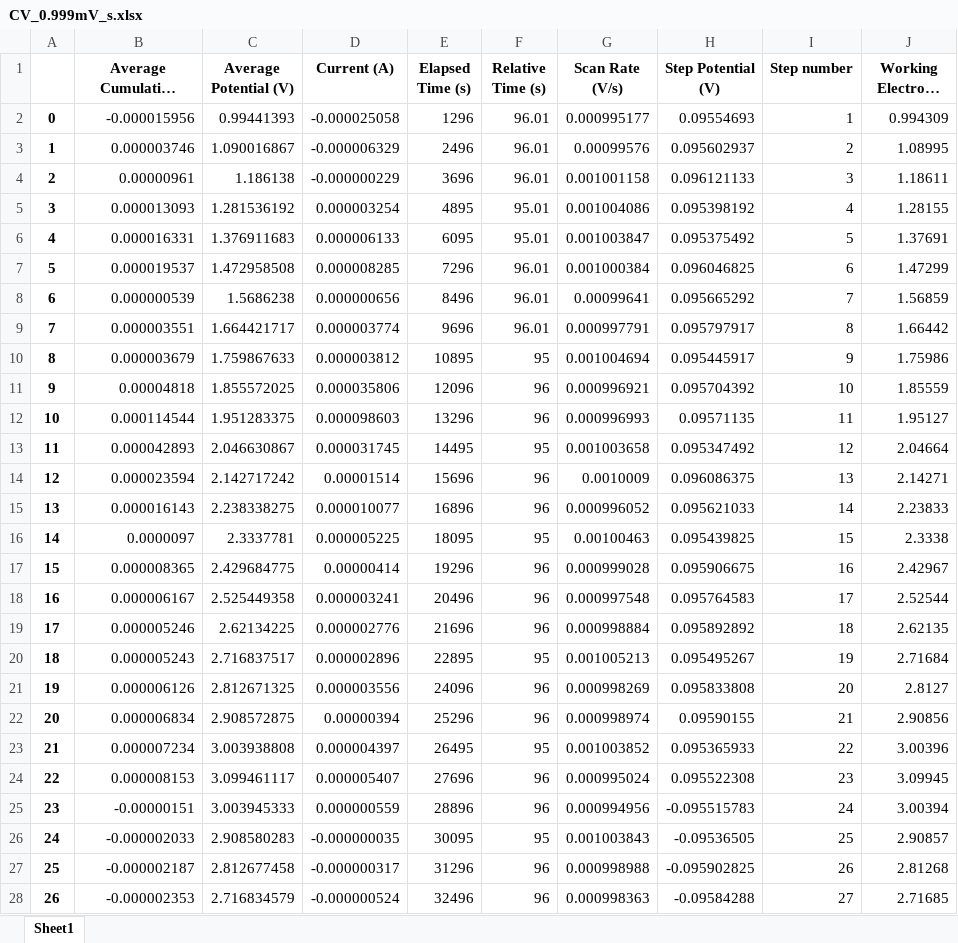
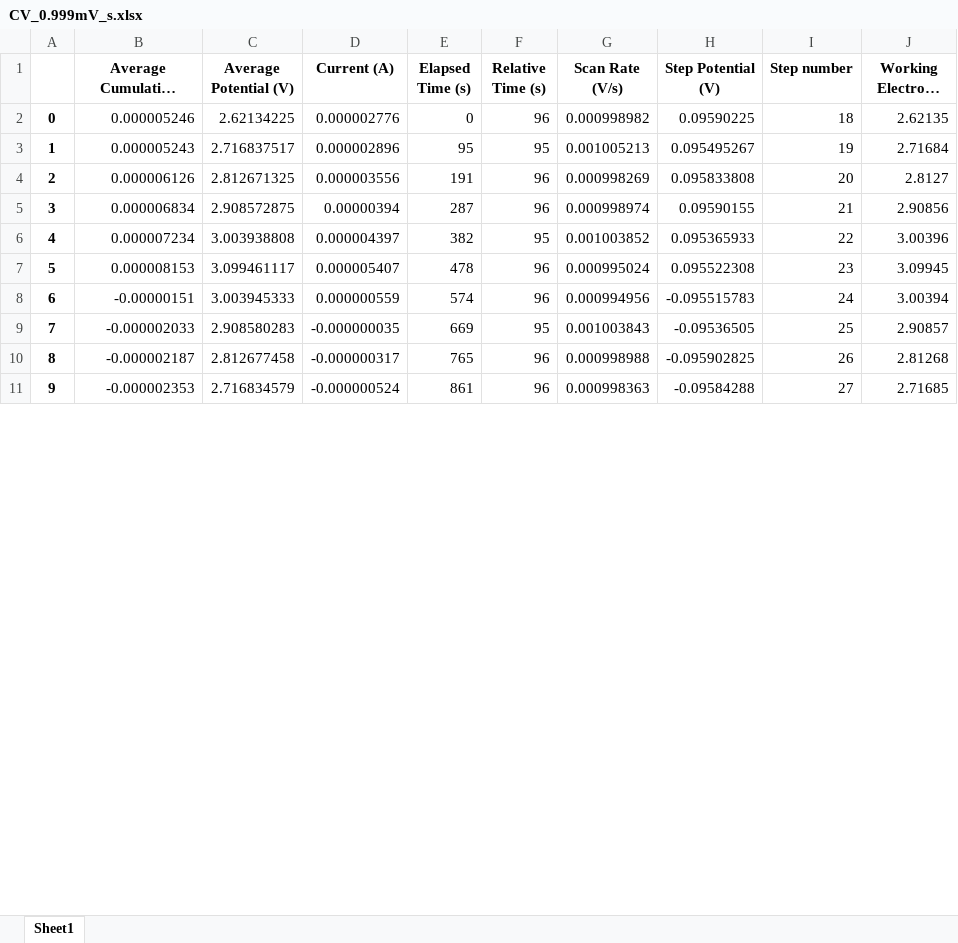
Before and after one commit to wazabicloud/Randles-Sevcik, an Excel workbook: Dati/Musca_Lif/CV_0.999mV_s.xlsx, sheet Sheet1, drawn as a sheet; only a part is shown; long unchanged cells end in …; values as stored, in another font and other column widths than the file's, no borders; removed rows and columns are numbered as before the commit, all else as after; the diff covers the shown part only; the diff names each change by its address in the sheet, - before the commit and + after, or states it on an @@ line.

```diff
--- a/Dati/Musca_Lif/CV_0.999mV_s.xlsx (sheet Sheet1)
+++ b/Dati/Musca_Lif/CV_0.999mV_s.xlsx (sheet Sheet1)
-row 2: 0 | -0.000015956 | 0.99441393 | -0.000025058 | 1296 | 96.01 | 0.000995177 | 0.09554693 | 1 | 0.994309
-row 3: 1 | 0.000003746 | 1.090016867 | -0.000006329 | 2496 | 96.01 | 0.00099576 | 0.095602937 | 2 | 1.08995
-row 4: 2 | 0.00000961 | 1.186138 | -0.000000229 | 3696 | 96.01 | 0.001001158 | 0.096121133 | 3 | 1.18611
-row 5: 3 | 0.000013093 | 1.281536192 | 0.000003254 | 4895 | 95.01 | 0.001004086 | 0.095398192 | 4 | 1.28155
-row 6: 4 | 0.000016331 | 1.376911683 | 0.000006133 | 6095 | 95.01 | 0.001003847 | 0.095375492 | 5 | 1.37691
-row 7: 5 | 0.000019537 | 1.472958508 | 0.000008285 | 7296 | 96.01 | 0.001000384 | 0.096046825 | 6 | 1.47299
-row 8: 6 | 0.000000539 | 1.5686238 | 0.000000656 | 8496 | 96.01 | 0.00099641 | 0.095665292 | 7 | 1.56859
-row 9: 7 | 0.000003551 | 1.664421717 | 0.000003774 | 9696 | 96.01 | 0.000997791 | 0.095797917 | 8 | 1.66442
-row 10: 8 | 0.000003679 | 1.759867633 | 0.000003812 | 10895 | 95 | 0.001004694 | 0.095445917 | 9 | 1.75986
-row 11: 9 | 0.00004818 | 1.855572025 | 0.000035806 | 12096 | 96 | 0.000996921 | 0.095704392 | 10 | 1.85559
-row 12: 10 | 0.000114544 | 1.951283375 | 0.000098603 | 13296 | 96 | 0.000996993 | 0.09571135 | 11 | 1.95127
-row 13: 11 | 0.000042893 | 2.046630867 | 0.000031745 | 14495 | 95 | 0.001003658 | 0.095347492 | 12 | 2.04664
-row 14: 12 | 0.000023594 | 2.142717242 | 0.00001514 | 15696 | 96 | 0.0010009 | 0.096086375 | 13 | 2.14271
-row 15: 13 | 0.000016143 | 2.238338275 | 0.000010077 | 16896 | 96 | 0.000996052 | 0.095621033 | 14 | 2.23833
-row 16: 14 | 0.0000097 | 2.3337781 | 0.000005225 | 18095 | 95 | 0.00100463 | 0.095439825 | 15 | 2.3338
-row 17: 15 | 0.000008365 | 2.429684775 | 0.00000414 | 19296 | 96 | 0.000999028 | 0.095906675 | 16 | 2.42967
-row 18: 16 | 0.000006167 | 2.525449358 | 0.000003241 | 20496 | 96 | 0.000997548 | 0.095764583 | 17 | 2.52544
@@ column A renumbered between rows 2 and 34 @@
-E2 (Elapsed Time (s)): 21696
+E2 (Elapsed Time (s)): 0
-G2 (Scan Rate (V/s)): 0.000998884
+G2 (Scan Rate (V/s)): 0.000998982
-H2 (Step Potential (V)): 0.095892892
+H2 (Step Potential (V)): 0.09590225
-E3 (Elapsed Time (s)): 22895
+E3 (Elapsed Time (s)): 95
-E4 (Elapsed Time (s)): 24096
+E4 (Elapsed Time (s)): 191
-E5 (Elapsed Time (s)): 25296
+E5 (Elapsed Time (s)): 287
-E6 (Elapsed Time (s)): 26495
+E6 (Elapsed Time (s)): 382
-E7 (Elapsed Time (s)): 27696
+E7 (Elapsed Time (s)): 478
-E8 (Elapsed Time (s)): 28896
+E8 (Elapsed Time (s)): 574
-E9 (Elapsed Time (s)): 30095
+E9 (Elapsed Time (s)): 669
-E10 (Elapsed Time (s)): 31296
+E10 (Elapsed Time (s)): 765
-E11 (Elapsed Time (s)): 32496
+E11 (Elapsed Time (s)): 861
```
Also changed, not shown: 14 added rows and 26 edited cells elsewhere in this sheet, Dati/Musca_Lif/CV_0.799mV_s.xlsx, Dati/Musca_Lif/CV_0.7mV_s.xlsx, 14 other files.
